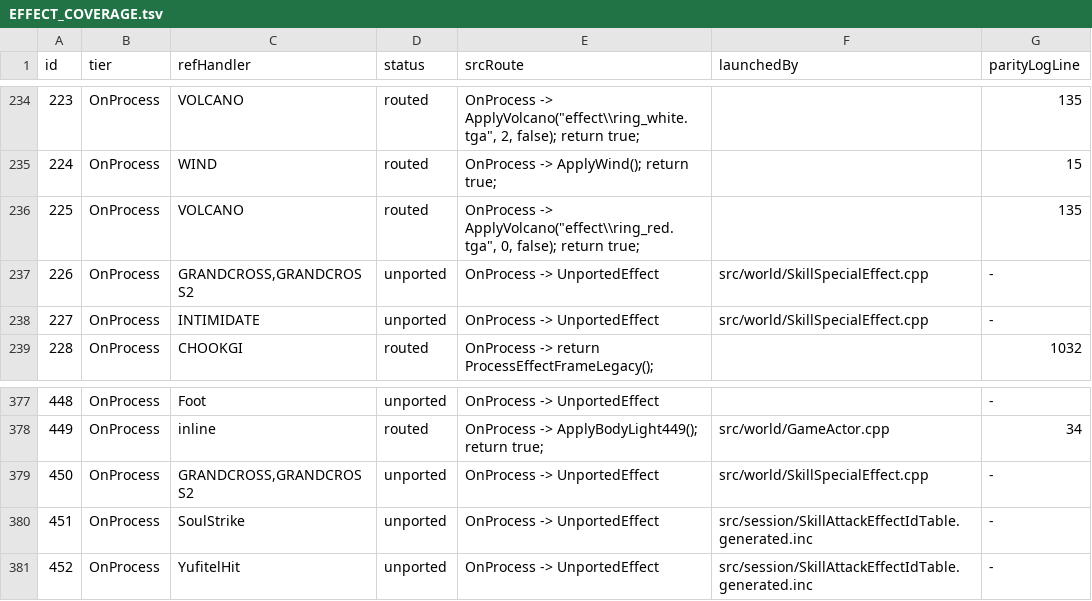
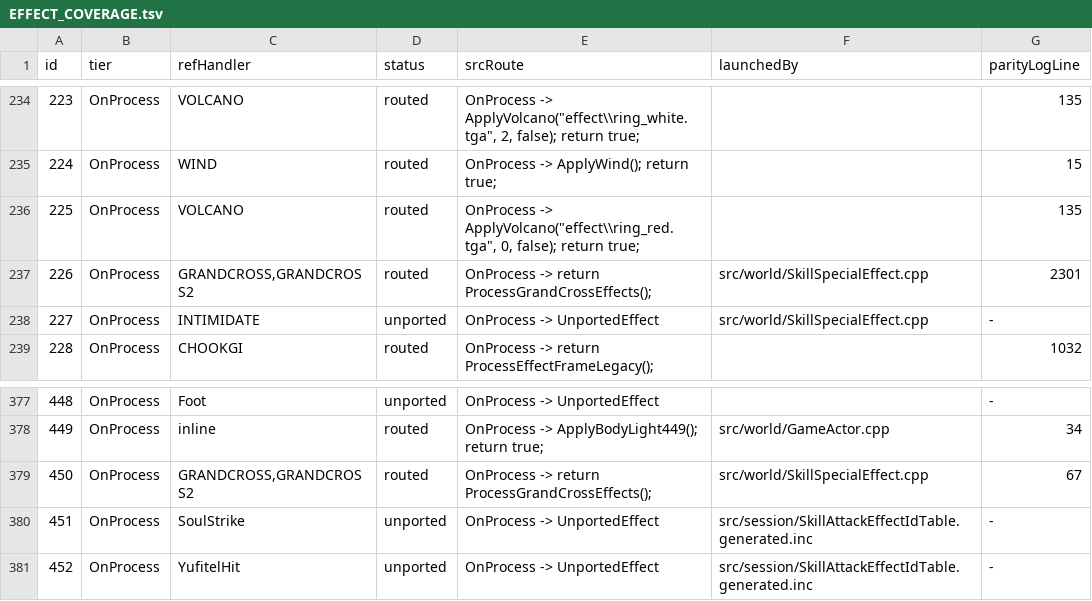
Before and after one commit to Sziadan/open-midgard, a TSV file: docs/skill/generated/EFFECT_COVERAGE.tsv, drawn as a sheet; only a part is shown, gaps mark what is left out.

Commit message:
Route GrandCross effect callers

```diff
--- a/docs/skill/generated/EFFECT_COVERAGE.tsv
+++ b/docs/skill/generated/EFFECT_COVERAGE.tsv
@@ -236,3 +236,3 @@ id	tier	refHandler	status	srcRoute	launchedBy	parityLogLine
 225	OnProcess	VOLCANO	routed	"OnProcess -> ApplyVolcano(""effect\\ring_red.tga"", 0, false); return true;"		135
-226	OnProcess	GRANDCROSS,GRANDCROSS2	unported	OnProcess -> UnportedEffect	src/world/SkillSpecialEffect.cpp	-
+226	OnProcess	GRANDCROSS,GRANDCROSS2	routed	OnProcess -> return ProcessGrandCrossEffects();	src/world/SkillSpecialEffect.cpp	2301
 227	OnProcess	INTIMIDATE	unported	OnProcess -> UnportedEffect	src/world/SkillSpecialEffect.cpp	-
@@ -378,3 +378,3 @@ id	tier	refHandler	status	srcRoute	launchedBy	parityLogLine
 449	OnProcess	inline	routed	OnProcess -> ApplyBodyLight449(); return true;	src/world/GameActor.cpp	34
-450	OnProcess	GRANDCROSS,GRANDCROSS2	unported	OnProcess -> UnportedEffect	src/world/SkillSpecialEffect.cpp	-
+450	OnProcess	GRANDCROSS,GRANDCROSS2	routed	OnProcess -> return ProcessGrandCrossEffects();	src/world/SkillSpecialEffect.cpp	67
 451	OnProcess	SoulStrike	unported	OnProcess -> UnportedEffect	src/session/SkillAttackEffectIdTable.generated.inc	-
```
Also changed, not shown: 12 other files.
